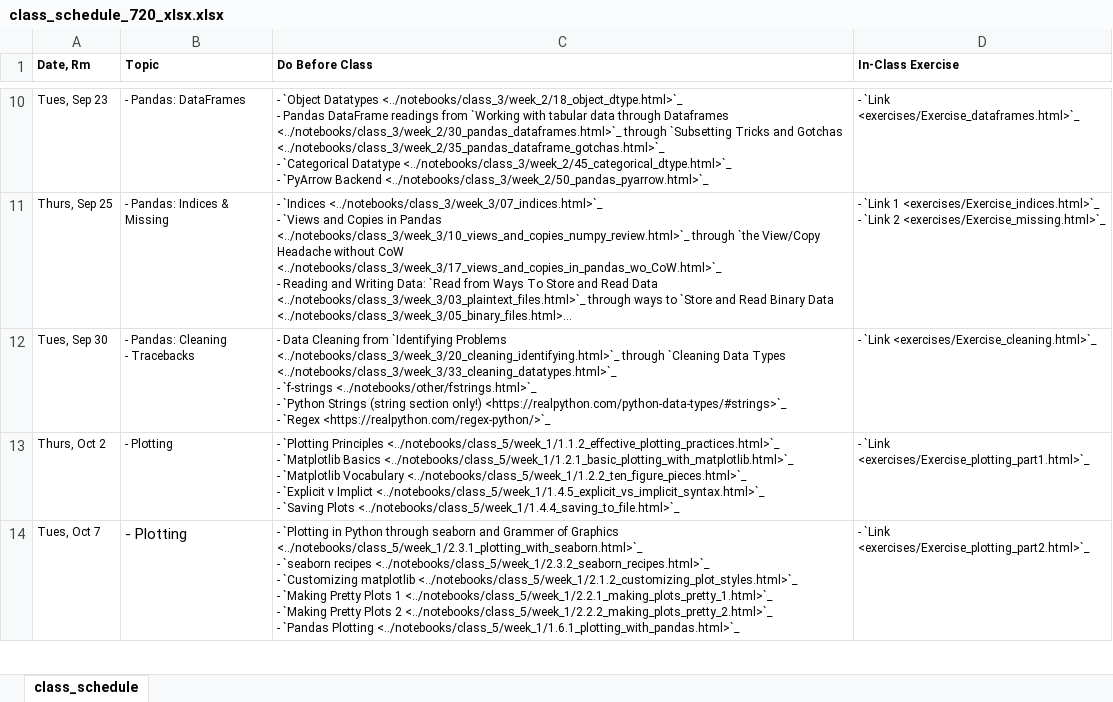
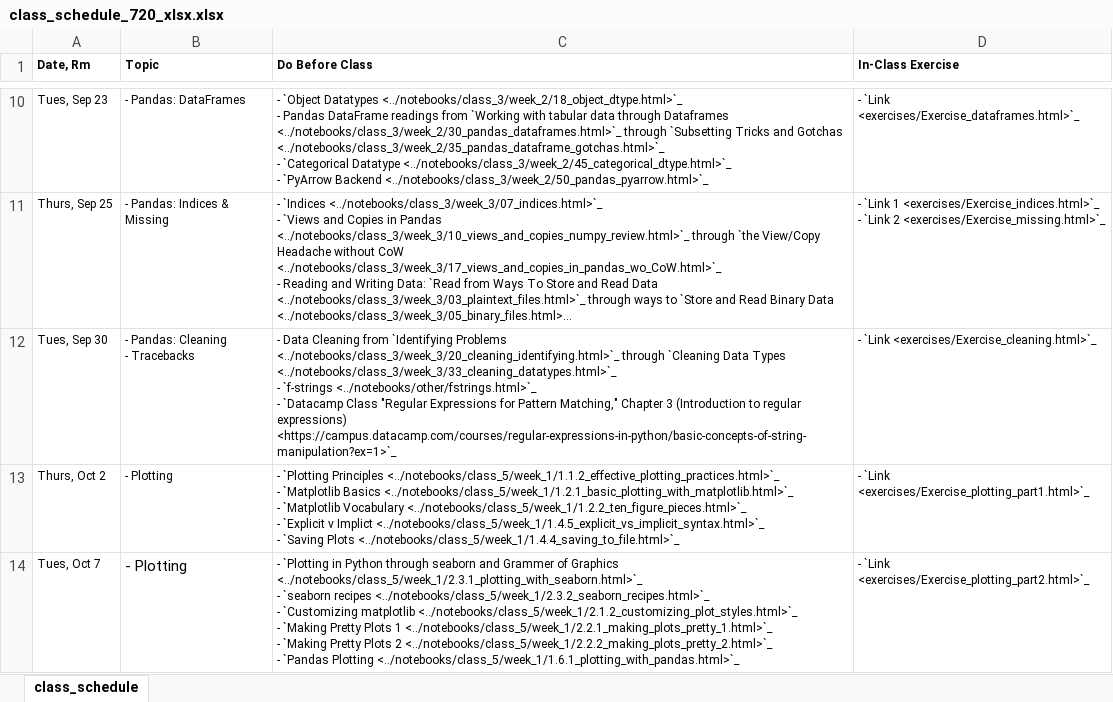
Before and after one commit to nickeubank/practicaldatascience_book, an Excel workbook: ids720_specific/class_schedule_720_xlsx.xlsx, sheet class_schedule, drawn as a sheet; only a part is shown, gaps mark what is left out; long unchanged cells end in …; values as stored, in another font and other column widths than the file's, no borders; ↵ is a line break in a cell; the diff names each change by its address in the sheet, - before the commit and + after, or states it on an @@ line.

Commit message:
update exercise attribute names

```diff
--- a/ids720_specific/class_schedule_720_xlsx.xlsx (sheet class_schedule)
+++ b/ids720_specific/class_schedule_720_xlsx.xlsx (sheet class_schedule)
-C12 (Do Before Class): …<../notebooks/other/fstrings.html>`_ ↵ - `Python Strings (string section only!) <https://realpython.com/python-data-types/#strings>`_ ↵ - `Regex <https://realpython.com/regex-python/>`_
+C12 (Do Before Class): …<../notebooks/other/fstrings.html>`_ ↵ - `Datacamp Class "Regular Expressions for Pattern Matching," Chapter 3 (Introduction to regular expressions) <https://campus.datacamp.com/courses/regular-expressions-in-python/basic-concepts-of-string-manipulation?ex=1>`_
```
Also changed, not shown: 11 other files.
